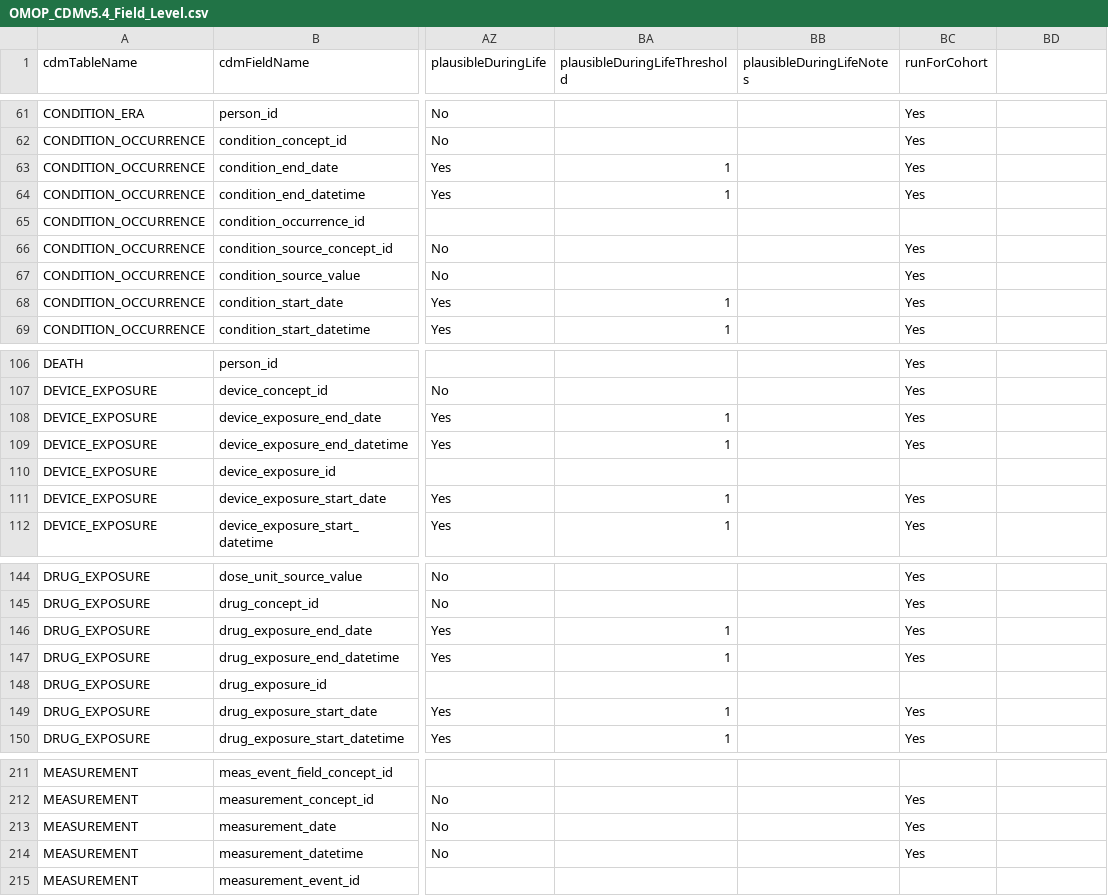
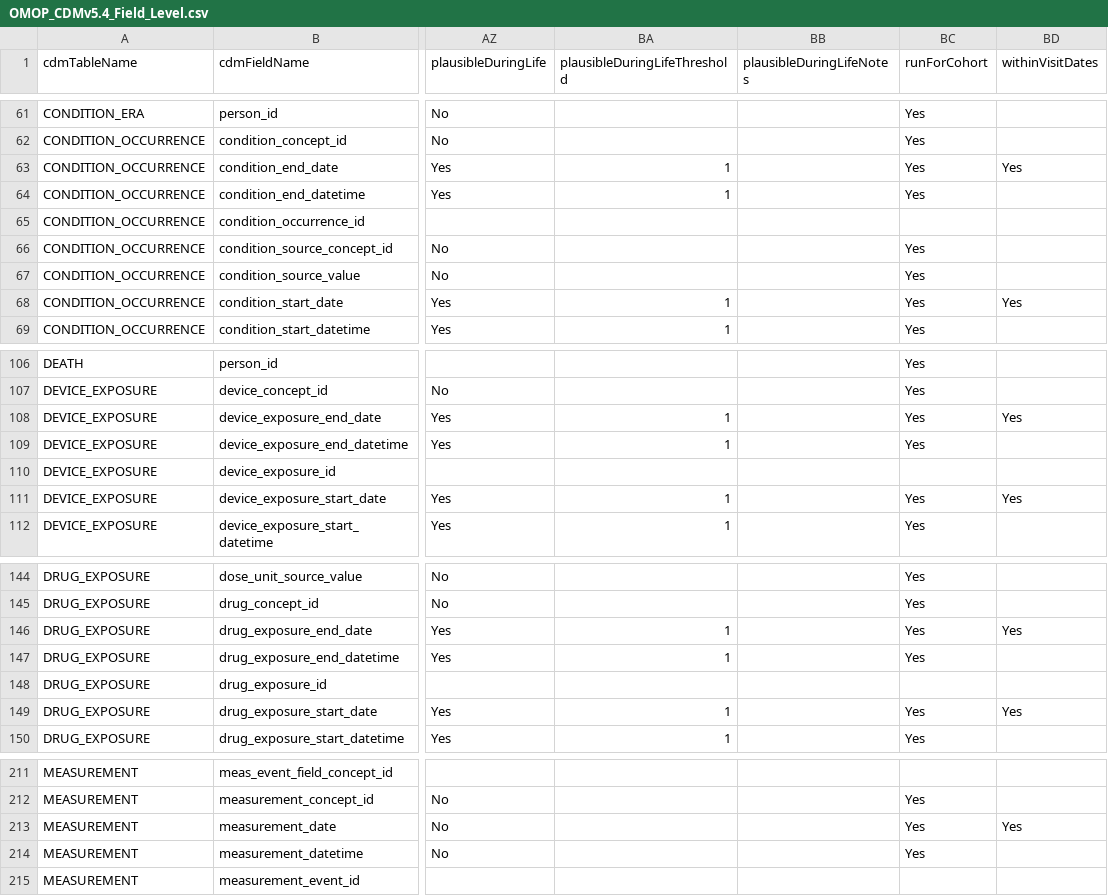
Before and after one commit to Miimansa/Miimansa-DQD, a CSV file: inst/csv/OMOP_CDMv5.4_Field_Level.csv, drawn as a sheet; only a part is shown, gaps mark what is left out; the diff covers the shown part only; the diff names each change by its address in the sheet, - before the commit and + after, or states it on an @@ line.

Commit message:
Adds new check to determine whether events occur within their corresponding vist start and end dates.  Formerly introduced in PR 178

```diff
--- a/inst/csv/OMOP_CDMv5.4_Field_Level.csv
+++ b/inst/csv/OMOP_CDMv5.4_Field_Level.csv
-BD1: (empty)
+BD1: withinVisitDates
-BD63 (withinVisitDates): (empty)
+BD63 (withinVisitDates): Yes
-BD68 (withinVisitDates): (empty)
+BD68 (withinVisitDates): Yes
-BD108 (withinVisitDates): (empty)
+BD108 (withinVisitDates): Yes
-BD111 (withinVisitDates): (empty)
+BD111 (withinVisitDates): Yes
-BD146 (withinVisitDates): (empty)
+BD146 (withinVisitDates): Yes
-BD149 (withinVisitDates): (empty)
+BD149 (withinVisitDates): Yes
-BD213 (withinVisitDates): (empty)
+BD213 (withinVisitDates): Yes
```
Also changed, not shown: 2 edited cells elsewhere in this file, inst/csv/OMOP_CDMv5.3.1_Check_Descriptions.csv, inst/csv/OMOP_CDMv5.3.1_Field_Level.csv, 2 other files.
